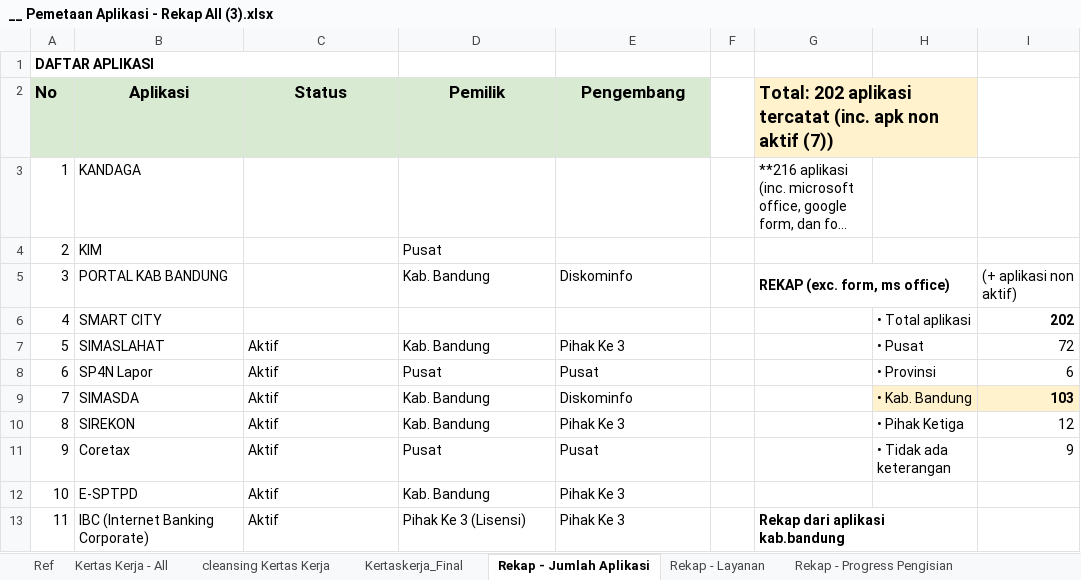
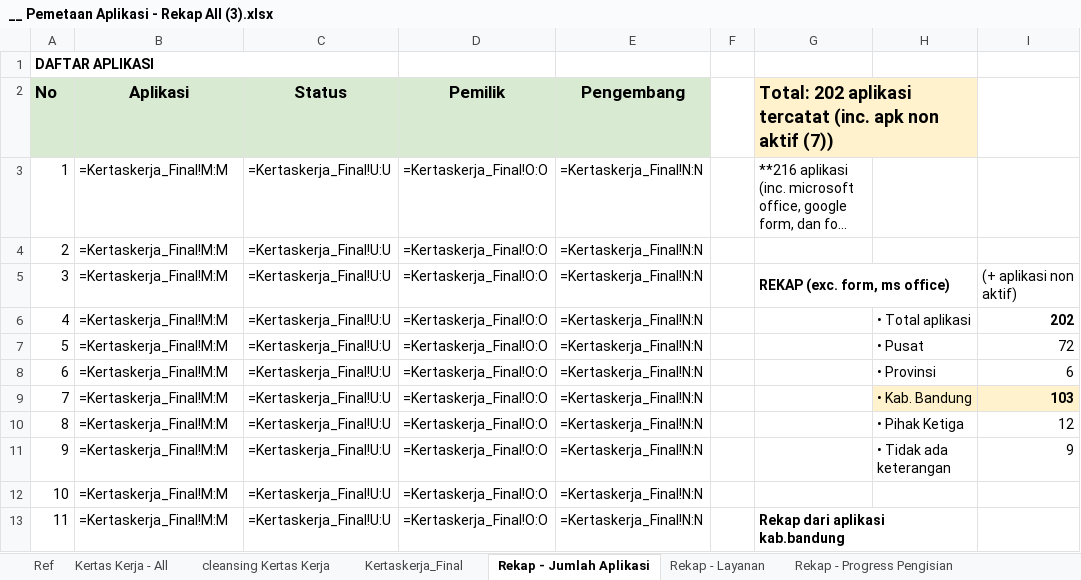
Before and after one commit to hilmynaufal/rekap-desk, an Excel workbook: __ Pemetaan Aplikasi - Rekap All (3).xlsx, sheet Rekap - Jumlah Aplikasi, drawn as a sheet; only a part is shown; long unchanged cells end in …; values as stored, in another font and other column widths than the file's, no borders; formulas without a stored value are shown as written; charts and pictures not drawn; the diff covers the shown part only; the diff names each change by its address in the sheet, - before the commit and + after, or states it on an @@ line.

```diff
--- a/__ Pemetaan Aplikasi - Rekap All (3).xlsx (sheet Rekap - Jumlah Aplikasi)
+++ b/__ Pemetaan Aplikasi - Rekap All (3).xlsx (sheet Rekap - Jumlah Aplikasi)
-B3 (Aplikasi): KANDAGA
+B3 (Aplikasi): =Kertaskerja_Final!M:M
-C3:C6 (Status): (empty)
+C3:C6 (Status): =Kertaskerja_Final!U:U
-D3 (Pemilik): (empty)
+D3 (Pemilik): =Kertaskerja_Final!O:O
-E3:E4 (Pengembang): (empty)
+E3:E4 (Pengembang): =Kertaskerja_Final!N:N
-B4 (Aplikasi): KIM
+B4 (Aplikasi): =Kertaskerja_Final!M:M
-D4 (Pemilik): Pusat
+D4 (Pemilik): =Kertaskerja_Final!O:O
-B5 (Aplikasi): PORTAL KAB BANDUNG
+B5 (Aplikasi): =Kertaskerja_Final!M:M
-D5 (Pemilik): Kab. Bandung
+D5 (Pemilik): =Kertaskerja_Final!O:O
-E5 (Pengembang): Diskominfo
+E5 (Pengembang): =Kertaskerja_Final!N:N
-B6 (Aplikasi): SMART CITY
+B6 (Aplikasi): =Kertaskerja_Final!M:M
-D6 (Pemilik): (empty)
+D6 (Pemilik): =Kertaskerja_Final!O:O
-E6 (Pengembang): (empty)
+E6 (Pengembang): =Kertaskerja_Final!N:N
-B7 (Aplikasi): SIMASLAHAT
+B7 (Aplikasi): =Kertaskerja_Final!M:M
-C7:C13 (Status): Aktif
+C7:C13 (Status): =Kertaskerja_Final!U:U
-D7 (Pemilik): Kab. Bandung
+D7 (Pemilik): =Kertaskerja_Final!O:O
-E7 (Pengembang): Pihak Ke 3
+E7 (Pengembang): =Kertaskerja_Final!N:N
-B8 (Aplikasi): SP4N Lapor
+B8 (Aplikasi): =Kertaskerja_Final!M:M
-D8 (Pemilik): Pusat
+D8 (Pemilik): =Kertaskerja_Final!O:O
-E8 (Pengembang): Pusat
+E8 (Pengembang): =Kertaskerja_Final!N:N
-B9 (Aplikasi): SIMASDA
+B9 (Aplikasi): =Kertaskerja_Final!M:M
-D9:D10 (Pemilik): Kab. Bandung
+D9:D10 (Pemilik): =Kertaskerja_Final!O:O
-E9 (Pengembang): Diskominfo
+E9 (Pengembang): =Kertaskerja_Final!N:N
-B10 (Aplikasi): SIREKON
+B10 (Aplikasi): =Kertaskerja_Final!M:M
-E10 (Pengembang): Pihak Ke 3
+E10 (Pengembang): =Kertaskerja_Final!N:N
-B11 (Aplikasi): Coretax
+B11 (Aplikasi): =Kertaskerja_Final!M:M
-D11 (Pemilik): Pusat
+D11 (Pemilik): =Kertaskerja_Final!O:O
-E11 (Pengembang): Pusat
+E11 (Pengembang): =Kertaskerja_Final!N:N
-B12 (Aplikasi): E-SPTPD
+B12 (Aplikasi): =Kertaskerja_Final!M:M
-D12 (Pemilik): Kab. Bandung
+D12 (Pemilik): =Kertaskerja_Final!O:O
-E12:E13 (Pengembang): Pihak Ke 3
+E12:E13 (Pengembang): =Kertaskerja_Final!N:N
-B13 (Aplikasi): IBC (Internet Banking Corporate)
+B13 (Aplikasi): =Kertaskerja_Final!M:M
-D13 (Pemilik): Pihak Ke 3 (Lisensi)
+D13 (Pemilik): =Kertaskerja_Final!O:O
```
Also changed, not shown: 764 edited cells elsewhere in this sheet, sheet Kertas Kerja - All, sheet Rekap - Progress Pengisian, sheet Kertaskerja_Final, hidden cells, charts or pictures.
